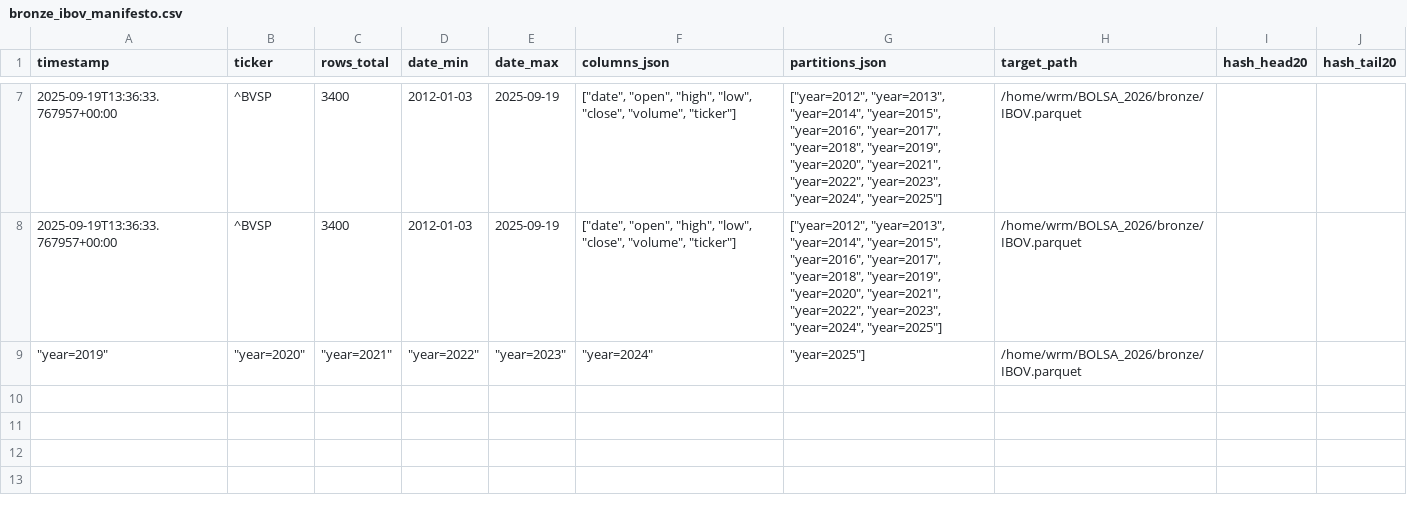
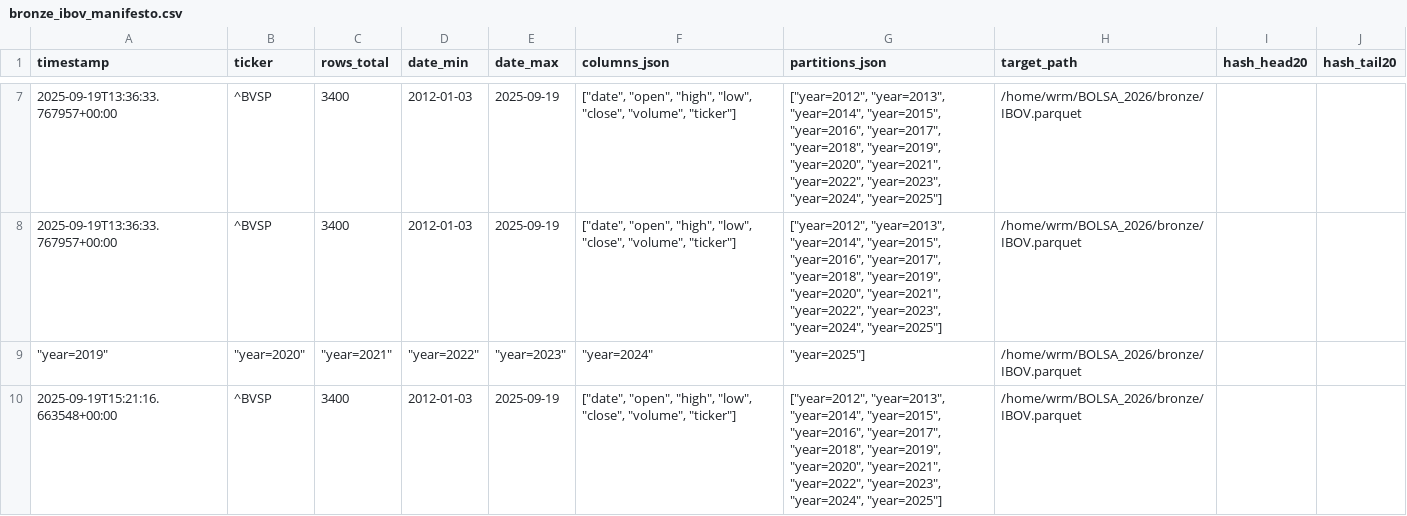
Before and after one commit to WRMELO/bolsa_2026, a CSV file: manifestos/bronze_ibov_manifesto.csv, drawn as a sheet; only a part is shown, gaps mark what is left out.

Commit message:
Update workspace configuration and add new entries to bronze IBOV manifesto

```diff
--- a/manifestos/bronze_ibov_manifesto.csv
+++ b/manifestos/bronze_ibov_manifesto.csv
@@ -9 +9,2 @@ timestamp,ticker,rows_total,date_min,date_max,columns_json,partitions_json,targe
 " ""year=2019"""," ""year=2020"""," ""year=2021"""," ""year=2022"""," ""year=2023"""," ""year=2024"""," ""year=2025""]",/home/wrm/BOLSA_2026/bronze/IBOV.parquet,,
+2025-09-19T15:21:16.663548+00:00,^BVSP,3400,2012-01-03,2025-09-19,"[""date"", ""open"", ""high"", ""low"", ""close"", ""volume"", ""ticker""]","[""year=2012"", ""year=2013"", ""year=2014"", ""year=2015"", ""year=2016"", ""year=2017"", ""year=2018"", ""year=2019"", ""year=2020"", ""year=2021"", ""year=2022"", ""year=2023"", ""year=2024"", ""year=2025""]",/home/wrm/BOLSA_2026/bronze/IBOV.parquet,,
```
Also changed, not shown: 1 other file.
